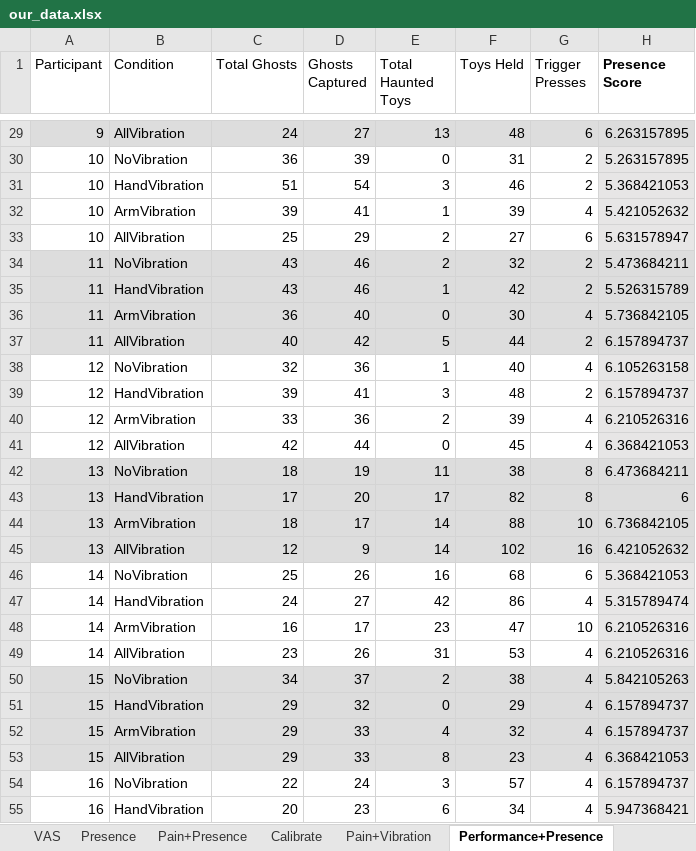
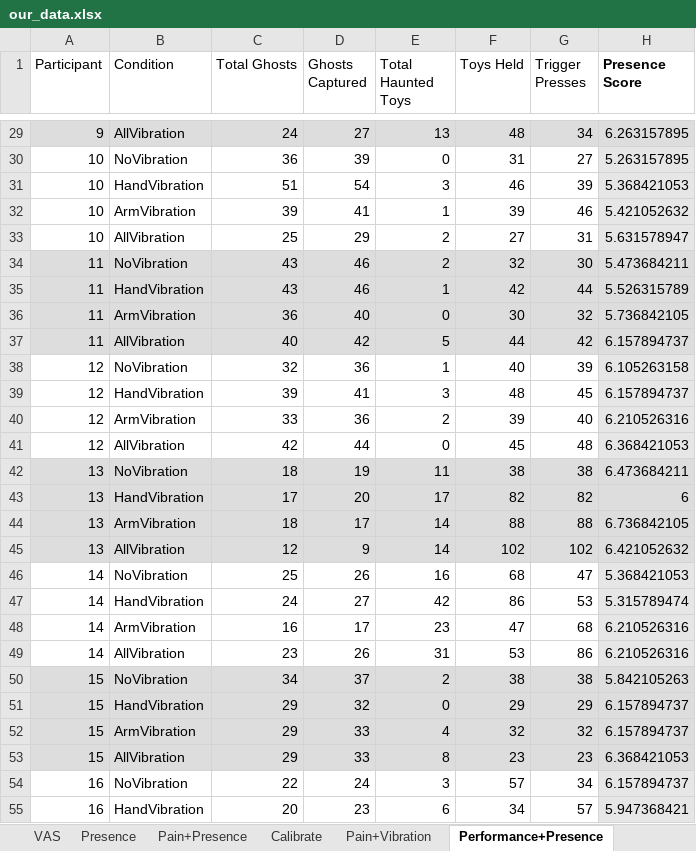
Before and after one commit to fridahelledie/Databehandling_Med6, an Excel workbook: our_data.xlsx, sheet Performance+Presence, drawn as a sheet; only a part is shown, gaps mark what is left out; values as stored, in another font and other column widths than the file's, no borders; the diff covers the shown part only; the diff names each change by its address in the sheet, - before the commit and + after, or states it on an @@ line.

Commit message:
performance metrics and presence tests

```diff
--- a/our_data.xlsx (sheet Performance+Presence)
+++ b/our_data.xlsx (sheet Performance+Presence)
-G29 (Trigger Presses): 6
+G29 (Trigger Presses): 34
-G30 (Trigger Presses): 2
+G30 (Trigger Presses): 27
-G31 (Trigger Presses): 2
+G31 (Trigger Presses): 39
-G32 (Trigger Presses): 4
+G32 (Trigger Presses): 46
-G33 (Trigger Presses): 6
+G33 (Trigger Presses): 31
-G34 (Trigger Presses): 2
+G34 (Trigger Presses): 30
-G35 (Trigger Presses): 2
+G35 (Trigger Presses): 44
-G36 (Trigger Presses): 4
+G36 (Trigger Presses): 32
-G37 (Trigger Presses): 2
+G37 (Trigger Presses): 42
-G38 (Trigger Presses): 4
+G38 (Trigger Presses): 39
-G39 (Trigger Presses): 2
+G39 (Trigger Presses): 45
-G40 (Trigger Presses): 4
+G40 (Trigger Presses): 40
-G41 (Trigger Presses): 4
+G41 (Trigger Presses): 48
-G42 (Trigger Presses): 8
+G42 (Trigger Presses): 38
-G43 (Trigger Presses): 8
+G43 (Trigger Presses): 82
-G44 (Trigger Presses): 10
+G44 (Trigger Presses): 88
-G45 (Trigger Presses): 16
+G45 (Trigger Presses): 102
-G46 (Trigger Presses): 6
+G46 (Trigger Presses): 47
-G47 (Trigger Presses): 4
+G47 (Trigger Presses): 53
-G48 (Trigger Presses): 10
+G48 (Trigger Presses): 68
-G49 (Trigger Presses): 4
+G49 (Trigger Presses): 86
-G50 (Trigger Presses): 4
+G50 (Trigger Presses): 38
-G51 (Trigger Presses): 4
+G51 (Trigger Presses): 29
-G52 (Trigger Presses): 4
+G52 (Trigger Presses): 32
-G53 (Trigger Presses): 4
+G53 (Trigger Presses): 23
-G54 (Trigger Presses): 4
+G54 (Trigger Presses): 34
-G55 (Trigger Presses): 4
+G55 (Trigger Presses): 57
```
Also changed, not shown: 37 edited cells elsewhere in this sheet, sheet Pain+Presence, sheet GhostDirection+Pain, formulas that keep their value, 7 other files.
